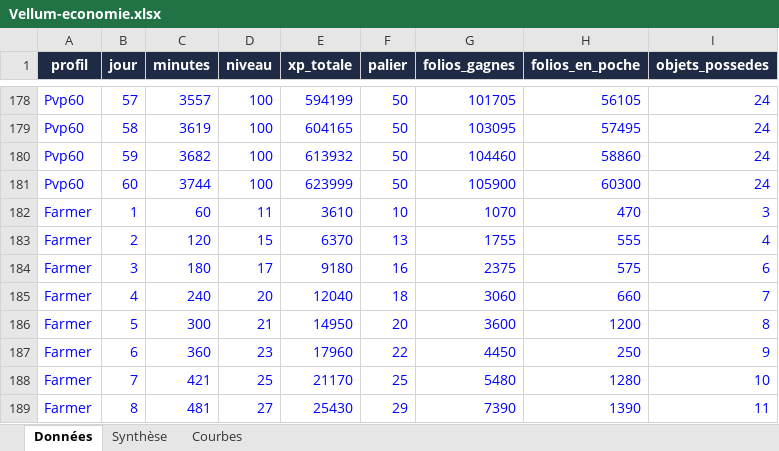
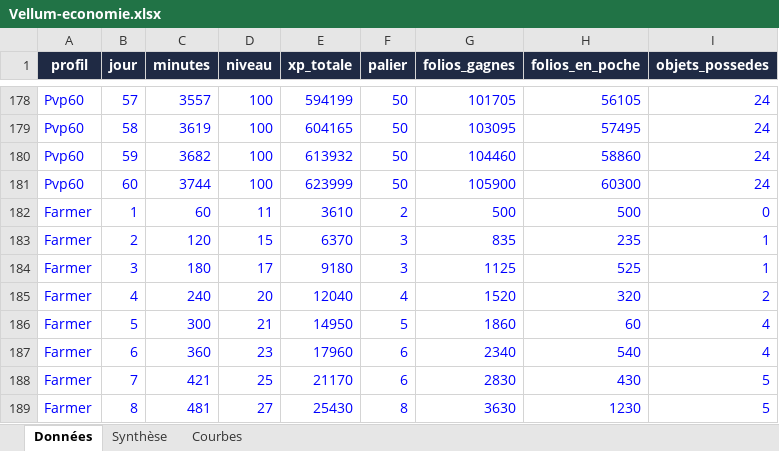
Before and after one commit to FouziGit/robloxtest, an Excel workbook: docs/economy/Vellum-economie.xlsx, sheet Données, drawn as a sheet; only a part is shown, gaps mark what is left out; values as stored, in another font and other column widths than the file's, no borders; the diff covers the shown part only; the diff names each change by its address in the sheet, - before the commit and + after, or states it on an @@ line.

```diff
--- a/docs/economy/Vellum-economie.xlsx (sheet Données)
+++ b/docs/economy/Vellum-economie.xlsx (sheet Données)
-F182 (palier): 10
+F182 (palier): 2
-G182 (folios_gagnes): 1070
+G182 (folios_gagnes): 500
-H182 (folios_en_poche): 470
+H182 (folios_en_poche): 500
-I182 (objets_possedes): 3
+I182 (objets_possedes): 0
-F183 (palier): 13
+F183 (palier): 3
-G183 (folios_gagnes): 1755
+G183 (folios_gagnes): 835
-H183 (folios_en_poche): 555
+H183 (folios_en_poche): 235
-I183 (objets_possedes): 4
+I183 (objets_possedes): 1
-F184 (palier): 16
+F184 (palier): 3
-G184 (folios_gagnes): 2375
+G184 (folios_gagnes): 1125
-H184 (folios_en_poche): 575
+H184 (folios_en_poche): 525
-I184 (objets_possedes): 6
+I184 (objets_possedes): 1
-F185 (palier): 18
+F185 (palier): 4
-G185 (folios_gagnes): 3060
+G185 (folios_gagnes): 1520
-H185 (folios_en_poche): 660
+H185 (folios_en_poche): 320
-I185 (objets_possedes): 7
+I185 (objets_possedes): 2
-F186 (palier): 20
+F186 (palier): 5
-G186 (folios_gagnes): 3600
+G186 (folios_gagnes): 1860
-H186 (folios_en_poche): 1200
+H186 (folios_en_poche): 60
-I186 (objets_possedes): 8
+I186 (objets_possedes): 4
-F187 (palier): 22
+F187 (palier): 6
-G187 (folios_gagnes): 4450
+G187 (folios_gagnes): 2340
-H187 (folios_en_poche): 250
+H187 (folios_en_poche): 540
-I187 (objets_possedes): 9
+I187 (objets_possedes): 4
-F188 (palier): 25
+F188 (palier): 6
-G188 (folios_gagnes): 5480
+G188 (folios_gagnes): 2830
-H188 (folios_en_poche): 1280
+H188 (folios_en_poche): 430
-I188 (objets_possedes): 10
+I188 (objets_possedes): 5
-F189 (palier): 29
+F189 (palier): 8
-G189 (folios_gagnes): 7390
+G189 (folios_gagnes): 3630
-H189 (folios_en_poche): 1390
+H189 (folios_en_poche): 1230
-I189 (objets_possedes): 11
+I189 (objets_possedes): 5
```
Also changed, not shown: 581 edited cells elsewhere in this sheet, 9 other files.
